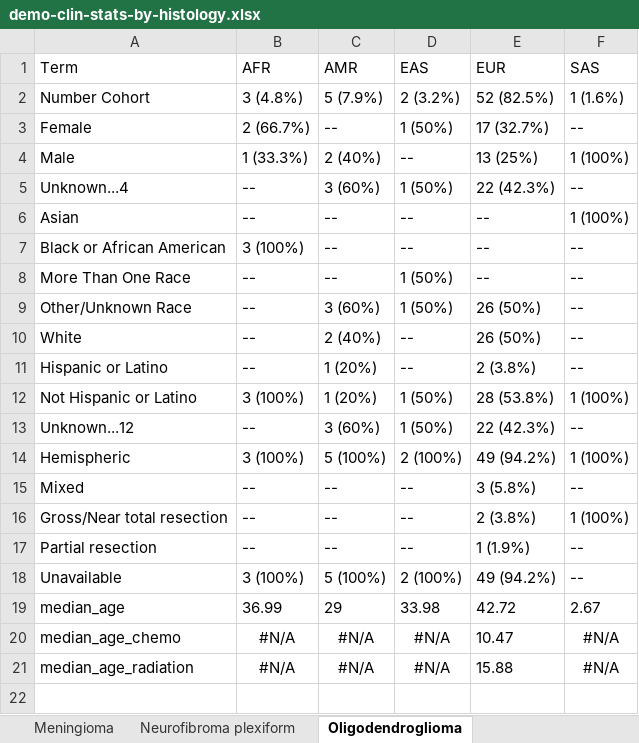
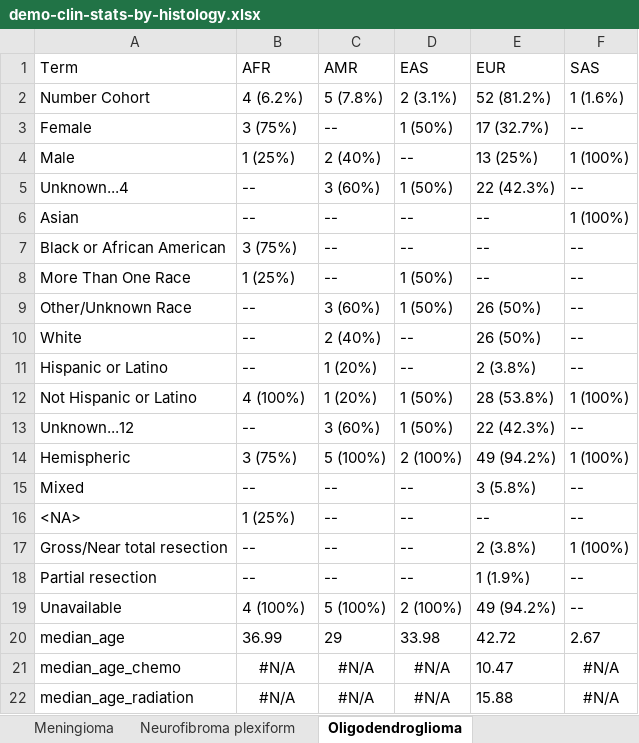
Before and after one commit to d3b-center/pbta-ancestry, an Excel workbook: analyses/demo-clin-stats/results/demo-clin-stats-by-histology.xlsx, sheet Oligodendroglioma, drawn as a sheet; values as stored, in another font and other column widths than the file's, no borders; addresses are those after the commit; the diff names each change by its address in the sheet, - before the commit and + after, or states it on an @@ line.

```diff
--- a/analyses/demo-clin-stats/results/demo-clin-stats-by-histology.xlsx (sheet Oligodendroglioma)
+++ b/analyses/demo-clin-stats/results/demo-clin-stats-by-histology.xlsx (sheet Oligodendroglioma)
-B2 (AFR): 3 (4.8%)
+B2 (AFR): 4 (6.2%)
-C2 (AMR): 5 (7.9%)
+C2 (AMR): 5 (7.8%)
-D2 (EAS): 2 (3.2%)
+D2 (EAS): 2 (3.1%)
-E2 (EUR): 52 (82.5%)
+E2 (EUR): 52 (81.2%)
-B3 (AFR): 2 (66.7%)
+B3 (AFR): 3 (75%)
-B4 (AFR): 1 (33.3%)
+B4 (AFR): 1 (25%)
-B7 (AFR): 3 (100%)
+B7 (AFR): 3 (75%)
-B8 (AFR): --
+B8 (AFR): 1 (25%)
-B12 (AFR): 3 (100%)
+B12 (AFR): 4 (100%)
-B14 (AFR): 3 (100%)
+B14 (AFR): 3 (75%)
+row 16: <NA> | 1 (25%) | -- | -- | -- | --
-B19 (AFR): 3 (100%)
+B19 (AFR): 4 (100%)
```
Also changed, not shown: sheet Other tumor, sheet Schwannoma, analyses/demo-clin-stats/results/demo-clin-pvalues-by-histology.xlsx, 42 other files.
